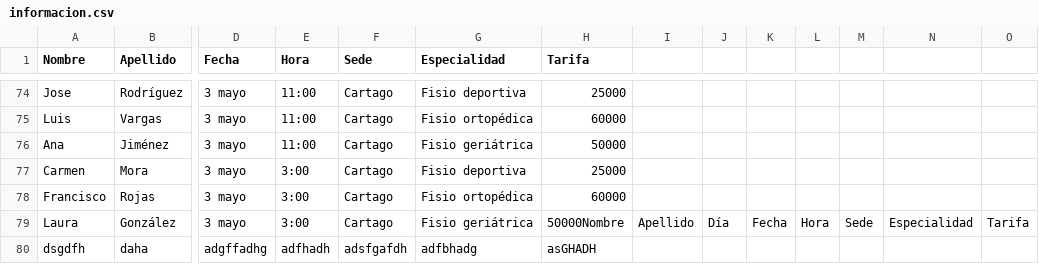
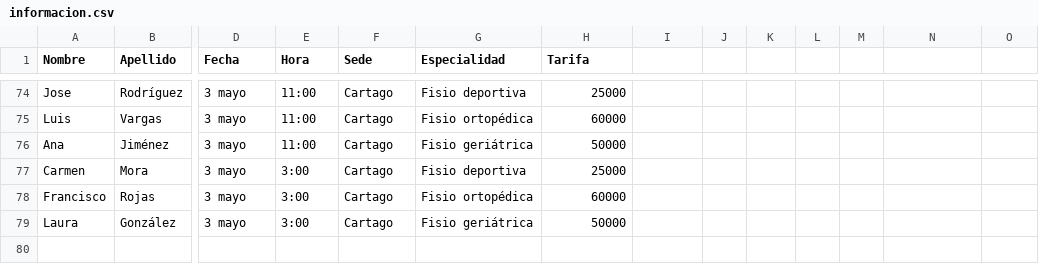
Before and after one commit to FerSolano18/ProyectoProgra, a CSV file: proyectoprogra/informacion.csv, drawn as a sheet; only a part is shown, gaps mark what is left out; rows hold the shown columns only; the diff names each change by its address in the sheet, - before the commit and + after, or states it on an @@ line.

```diff
--- a/proyectoprogra/informacion.csv
+++ b/proyectoprogra/informacion.csv
-H79 (Tarifa): 50000Nombre
+H79 (Tarifa): 50000
-I79: Apellido
+I79: (empty)
-J79: Día
+J79: (empty)
-K79: Fecha
+K79: (empty)
-L79: Hora
+L79: (empty)
-M79: Sede
+M79: (empty)
-N79: Especialidad
+N79: (empty)
-O79: Tarifa
+O79: (empty)
-row 80: dsgdfh | daha | adgffadhg | adfhadh | adsfgafdh | adfbhadg | asGHADH
```
Also changed, not shown: proyectoprogra/pacientes.csv, 1 other file.
